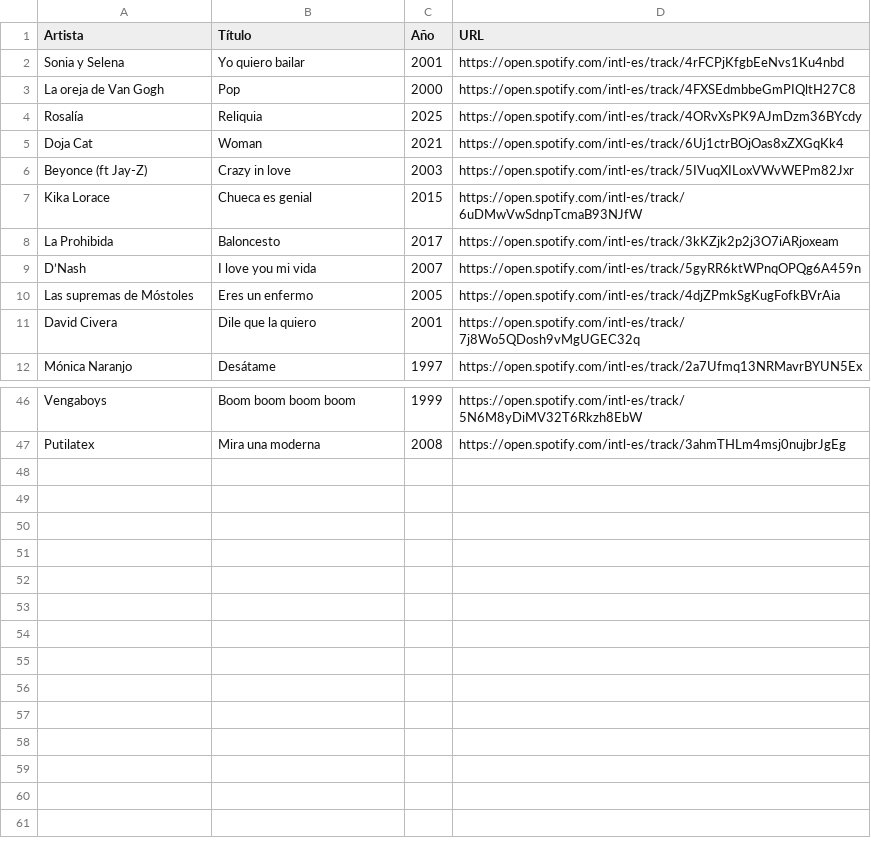
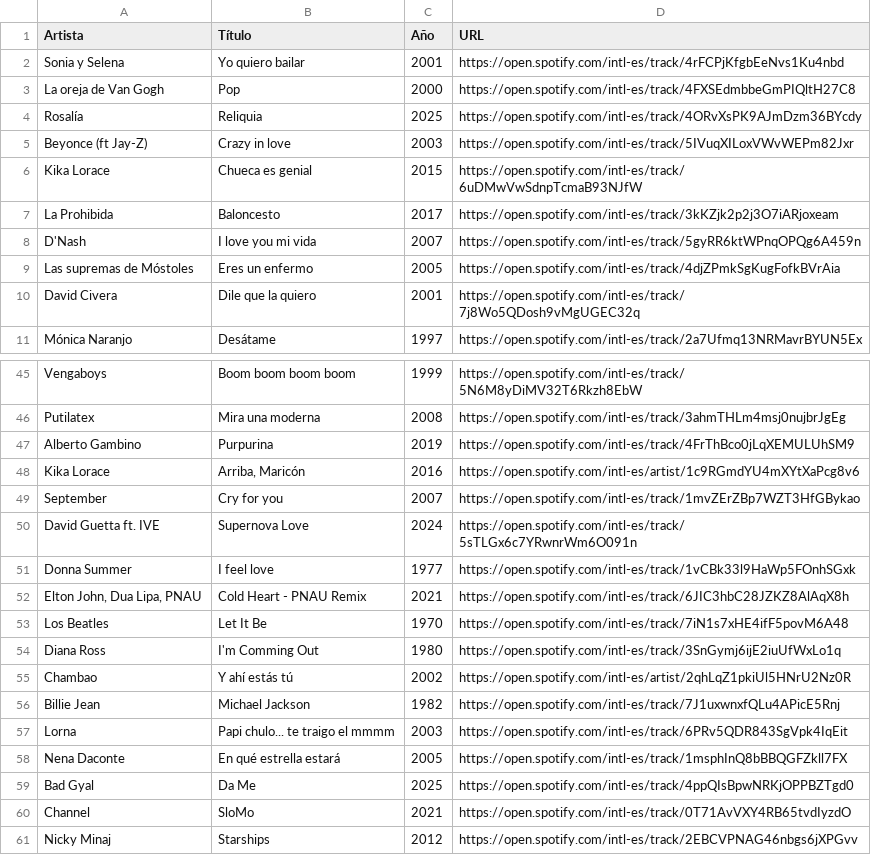
Before and after one commit to d-r-e/hitster, a CSV file: songs.csv (was public/songs.csv), drawn as a sheet; only a part is shown, gaps mark what is left out; removed rows and columns are numbered as before the commit, all else as after; the diff names each change by its address in the sheet, - before the commit and + after, or states it on an @@ line.

```diff
--- a/public/songs.csv
+++ b/songs.csv
-row 5: Doja Cat | Woman | 2021 | https://open.spotify.com/intl-es/track/6Uj1ctrBOjOas8xZXGqKk4
-A8 (Artista): D’Nash
+A8 (Artista): D'Nash
+row 47: Alberto Gambino | Purpurina | 2019 | https://open.spotify.com/intl-es/track/4FrThBco0jLqXEMULUhSM9
+row 48: Kika Lorace | Arriba, Maricón | 2016 | https://open.spotify.com/intl-es/artist/1c9RGmdYU4mXYtXaPcg8v6
+row 49: September | Cry for you | 2007 | https://open.spotify.com/intl-es/track/1mvZErZBp7WZT3HfGBykao
+row 50: David Guetta ft. IVE | Supernova Love | 2024 | https://open.spotify.com/intl-es/track/5sTLGx6c7YRwnrWm6O091n
+row 51: Donna Summer | I feel love | 1977 | https://open.spotify.com/intl-es/track/1vCBk33l9HaWp5FOnhSGxk
+row 52: Elton John, Dua Lipa, PNAU | Cold Heart - PNAU Remix | 2021 | https://open.spotify.com/intl-es/track/6JIC3hbC28JZKZ8AlAqX8h
+row 53: Los Beatles | Let It Be | 1970 | https://open.spotify.com/intl-es/track/7iN1s7xHE4ifF5povM6A48
+row 54: Diana Ross | I'm Comming Out | 1980 | https://open.spotify.com/intl-es/track/3SnGymj6ijE2iuUfWxLo1q
+row 55: Chambao | Y ahí estás tú | 2002 | https://open.spotify.com/intl-es/artist/2qhLqZ1pkiUl5HNrU2Nz0R
+row 56: Billie Jean | Michael Jackson | 1982 | https://open.spotify.com/intl-es/track/7J1uxwnxfQLu4APicE5Rnj
+row 57: Lorna | Papi chulo... te traigo el mmmm | 2003 | https://open.spotify.com/intl-es/track/6PRv5QDR843SgVpk4IqEit
+row 58: Nena Daconte | En qué estrella estará | 2005 | https://open.spotify.com/intl-es/track/1msphInQ8bBBQGFZkll7FX
+row 59: Bad Gyal | Da Me | 2025 | https://open.spotify.com/intl-es/track/4ppQIsBpwNRKjOPPBZTgd0
+row 60: Channel | SloMo | 2021 | https://open.spotify.com/intl-es/track/0T71AvVXY4RB65tvdIyzdO
+row 61: Nicky Minaj | Starships | 2012 | https://open.spotify.com/intl-es/track/2EBCVPNAG46nbgs6jXPGvv
```
Also changed, not shown: 1 other file.
